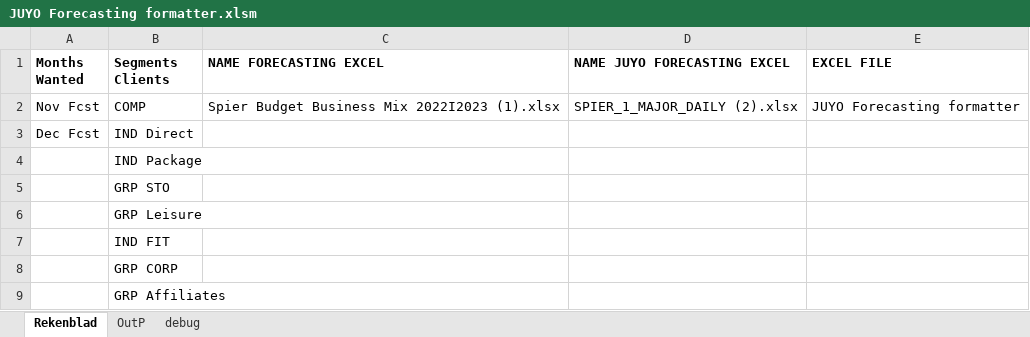
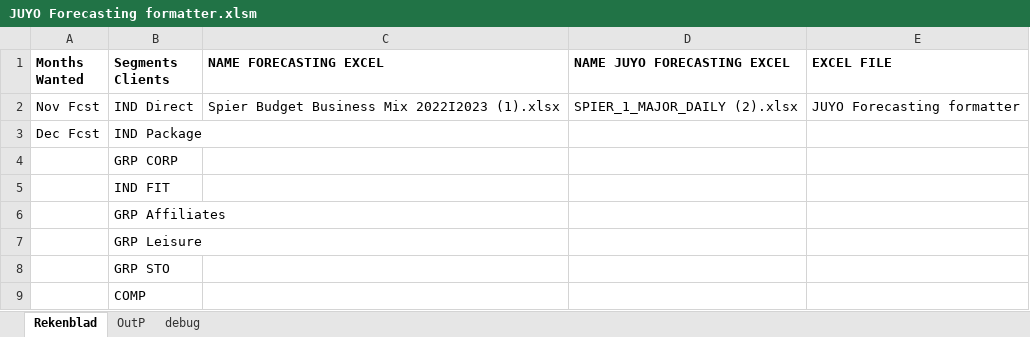
Before and after one commit to willemaarts/.Converter, an Excel workbook: JUYO Forecasting formatter.xlsm, sheet Rekenblad, drawn as a sheet; values as stored, in another font and other column widths than the file's, no borders; charts and pictures not drawn; removed rows and columns are numbered as before the commit, all else as after; the diff names each change by its address in the sheet, - before the commit and + after, or states it on an @@ line.

```diff
--- a/JUYO Forecasting formatter.xlsm (sheet Rekenblad)
+++ b/JUYO Forecasting formatter.xlsm (sheet Rekenblad)
-B2 (Segments Clients): COMP
+B2 (Segments Clients): IND Direct
-row 3: Dec Fcst | IND Direct
-A3 (Months Wanted): (empty)
+A3 (Months Wanted): Dec Fcst
@@ row 8 moved to row 4: GRP CORP @@
@@ row 7 moved to row 5: IND FIT @@
@@ row 9 moved to row 6: GRP Affiliates @@
+row 7:  | GRP Leisure
-B9 (Segments Clients): GRP Leisure
+B9 (Segments Clients): COMP
```
Also changed, not shown: e.g. file spier/SPIER_1_MAJOR_DAILY (2).xlsx, e.g. file spier/Spier Budget Business Mix 2022I2023 (1).xlsx, 1 other file.
